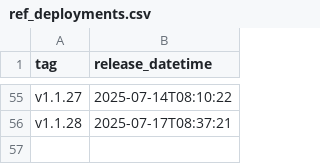
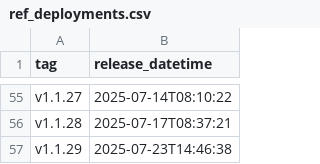
Before and after one commit to NHSDigital/eps-FHIR-validator-lambda, a CSV file: _data/ref_deployments.csv, drawn as a sheet; only a part is shown, gaps mark what is left out.

```diff
--- a/_data/ref_deployments.csv
+++ b/_data/ref_deployments.csv
@@ -56 +56,2 @@ v1.1.27,2025-07-14T08:10:22
 v1.1.28,2025-07-17T08:37:21
+v1.1.29,2025-07-23T14:46:38
```
Also changed, not shown: 1 other file.
